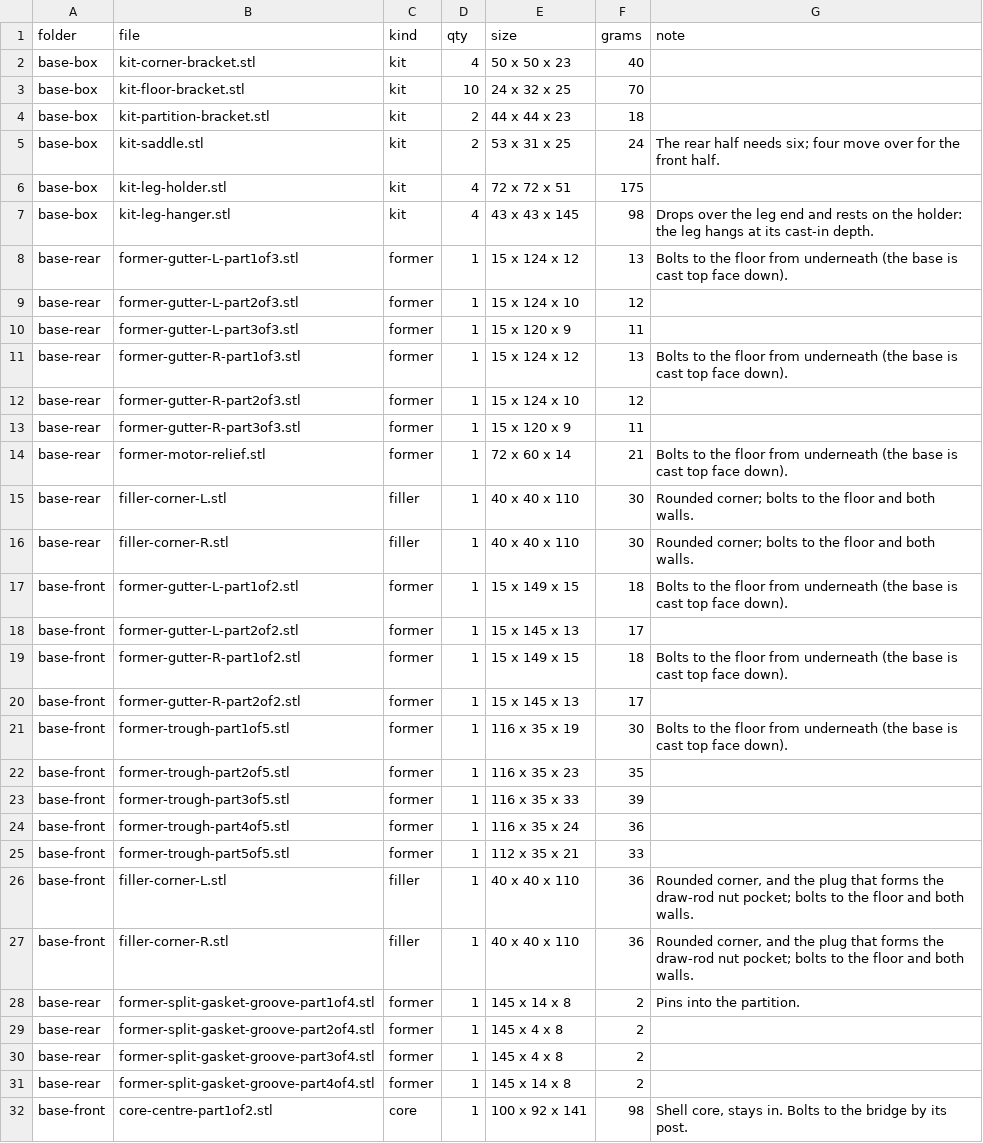
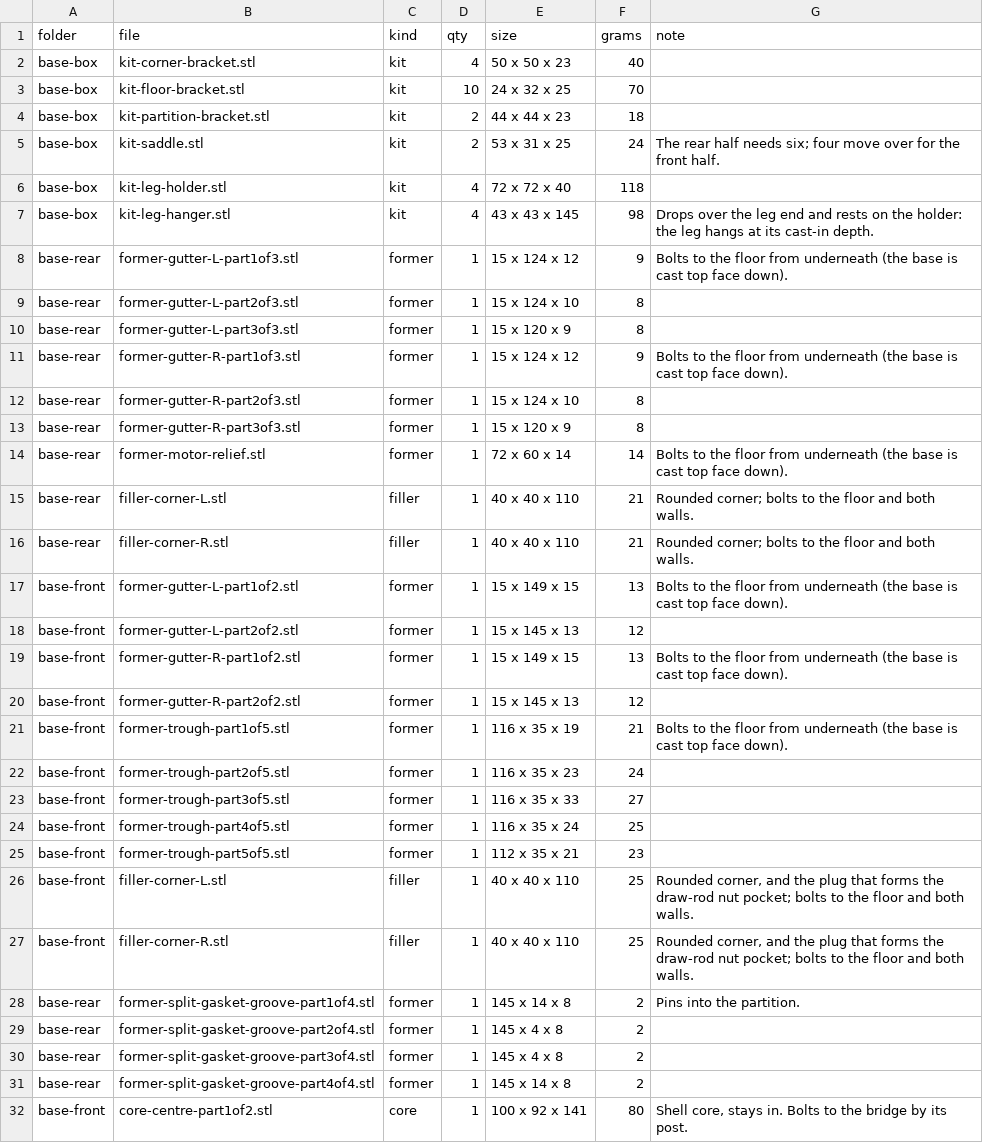
Before and after one commit to nolanstr/diycnc, a CSV file: print/manifest.csv, drawn as a sheet; only a part is shown; the diff covers the shown part only.

```diff
--- a/print/manifest.csv
+++ b/print/manifest.csv
@@ -5,24 +5,24 @@ base-box,kit-partition-bracket.stl,kit,2,44 x 44 x 23,18,
 base-box,kit-saddle.stl,kit,2,53 x 31 x 25,24,The rear half needs six; four move over for the front half.
-base-box,kit-leg-holder.stl,kit,4,72 x 72 x 51,175,
+base-box,kit-leg-holder.stl,kit,4,72 x 72 x 40,118,
 base-box,kit-leg-hanger.stl,kit,4,43 x 43 x 145,98,Drops over the leg end and rests on the holder: the leg hangs at its cast-in depth.
-base-rear,former-gutter-L-part1of3.stl,former,1,15 x 124 x 12,13,Bolts to the floor from underneath (the base is cast top face down).
-base-rear,former-gutter-L-part2of3.stl,former,1,15 x 124 x 10,12,
-base-rear,former-gutter-L-part3of3.stl,former,1,15 x 120 x 9,11,
-base-rear,former-gutter-R-part1of3.stl,former,1,15 x 124 x 12,13,Bolts to the floor from underneath (the base is cast top face down).
-base-rear,former-gutter-R-part2of3.stl,former,1,15 x 124 x 10,12,
-base-rear,former-gutter-R-part3of3.stl,former,1,15 x 120 x 9,11,
-base-rear,former-motor-relief.stl,former,1,72 x 60 x 14,21,Bolts to the floor from underneath (the base is cast top face down).
-base-rear,filler-corner-L.stl,filler,1,40 x 40 x 110,30,Rounded corner; bolts to the floor and both walls.
-base-rear,filler-corner-R.stl,filler,1,40 x 40 x 110,30,Rounded corner; bolts to the floor and both walls.
-base-front,former-gutter-L-part1of2.stl,former,1,15 x 149 x 15,18,Bolts to the floor from underneath (the base is cast top face down).
-base-front,former-gutter-L-part2of2.stl,former,1,15 x 145 x 13,17,
-base-front,former-gutter-R-part1of2.stl,former,1,15 x 149 x 15,18,Bolts to the floor from underneath (the base is cast top face down).
-base-front,former-gutter-R-part2of2.stl,former,1,15 x 145 x 13,17,
-base-front,former-trough-part1of5.stl,former,1,116 x 35 x 19,30,Bolts to the floor from underneath (the base is cast top face down).
-base-front,former-trough-part2of5.stl,former,1,116 x 35 x 23,35,
-base-front,former-trough-part3of5.stl,former,1,116 x 35 x 33,39,
-base-front,former-trough-part4of5.stl,former,1,116 x 35 x 24,36,
-base-front,former-trough-part5of5.stl,former,1,112 x 35 x 21,33,
-base-front,filler-corner-L.stl,filler,1,40 x 40 x 110,36,"Rounded corner, and the plug that forms the draw-rod nut pocket; bolts to the floor and both walls."
-base-front,filler-corner-R.stl,filler,1,40 x 40 x 110,36,"Rounded corner, and the plug that forms the draw-rod nut pocket; bolts to the floor and both walls."
+base-rear,former-gutter-L-part1of3.stl,former,1,15 x 124 x 12,9,Bolts to the floor from underneath (the base is cast top face down).
+base-rear,former-gutter-L-part2of3.stl,former,1,15 x 124 x 10,8,
+base-rear,former-gutter-L-part3of3.stl,former,1,15 x 120 x 9,8,
+base-rear,former-gutter-R-part1of3.stl,former,1,15 x 124 x 12,9,Bolts to the floor from underneath (the base is cast top face down).
+base-rear,former-gutter-R-part2of3.stl,former,1,15 x 124 x 10,8,
+base-rear,former-gutter-R-part3of3.stl,former,1,15 x 120 x 9,8,
+base-rear,former-motor-relief.stl,former,1,72 x 60 x 14,14,Bolts to the floor from underneath (the base is cast top face down).
+base-rear,filler-corner-L.stl,filler,1,40 x 40 x 110,21,Rounded corner; bolts to the floor and both walls.
+base-rear,filler-corner-R.stl,filler,1,40 x 40 x 110,21,Rounded corner; bolts to the floor and both walls.
+base-front,former-gutter-L-part1of2.stl,former,1,15 x 149 x 15,13,Bolts to the floor from underneath (the base is cast top face down).
+base-front,former-gutter-L-part2of2.stl,former,1,15 x 145 x 13,12,
+base-front,former-gutter-R-part1of2.stl,former,1,15 x 149 x 15,13,Bolts to the floor from underneath (the base is cast top face down).
+base-front,former-gutter-R-part2of2.stl,former,1,15 x 145 x 13,12,
+base-front,former-trough-part1of5.stl,former,1,116 x 35 x 19,21,Bolts to the floor from underneath (the base is cast top face down).
+base-front,former-trough-part2of5.stl,former,1,116 x 35 x 23,24,
+base-front,former-trough-part3of5.stl,former,1,116 x 35 x 33,27,
+base-front,former-trough-part4of5.stl,former,1,116 x 35 x 24,25,
+base-front,former-trough-part5of5.stl,former,1,112 x 35 x 21,23,
+base-front,filler-corner-L.stl,filler,1,40 x 40 x 110,25,"Rounded corner, and the plug that forms the draw-rod nut pocket; bolts to the floor and both walls."
+base-front,filler-corner-R.stl,filler,1,40 x 40 x 110,25,"Rounded corner, and the plug that forms the draw-rod nut pocket; bolts to the floor and both walls."
 base-rear,former-split-gasket-groove-part1of4.stl,former,1,145 x 14 x 8,2,Pins into the partition.
@@ -31,2 +31,2 @@ base-rear,former-split-gasket-groove-part3of4.stl,former,1,145 x 4 x 8,2,
 base-rear,former-split-gasket-groove-part4of4.stl,former,1,145 x 14 x 8,2,
-base-front,core-centre-part1of2.stl,core,1,100 x 92 x 141,98,"Shell core, stays in. Bolts to the bridge by its post."
+base-front,core-centre-part1of2.stl,core,1,100 x 92 x 141,80,"Shell core, stays in. Bolts to the bridge by its post."
```
Also changed, not shown: 47 edited cells elsewhere in this file, docs/sourcing.csv, 15 other files.
